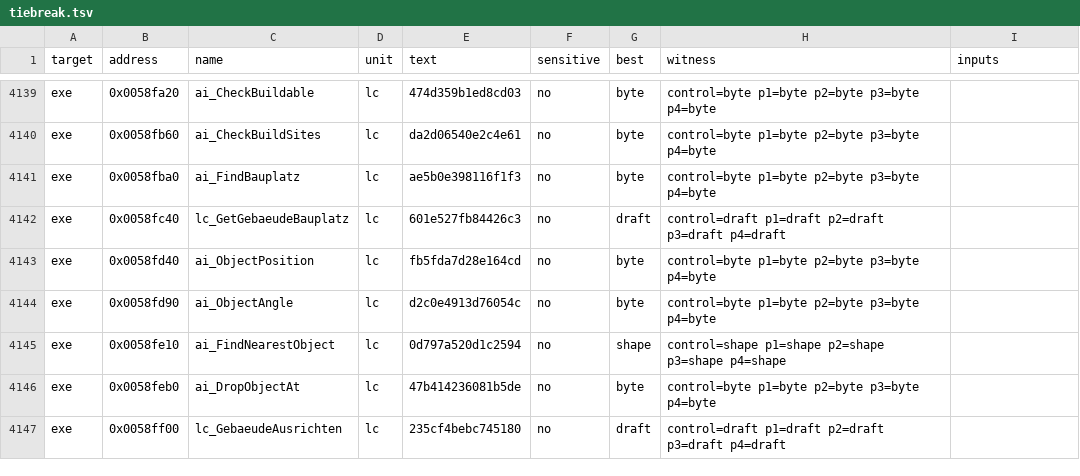
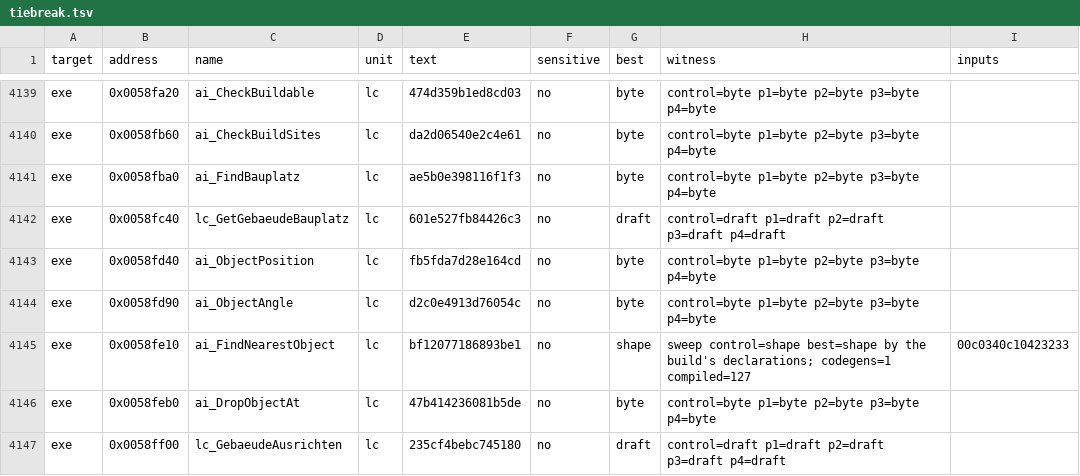
Before and after one commit to andre-tebart/gildegold, a TSV file: ledger/tiebreak.tsv, drawn as a sheet; only a part is shown, gaps mark what is left out.

```diff
--- a/ledger/tiebreak.tsv
+++ b/ledger/tiebreak.tsv
@@ -4144,3 +4144,3 @@ exe	0x0058fd40	ai_ObjectPosition	lc	fb5fda7d28e164cd	no	byte	control=byte p1=byt
 exe	0x0058fd90	ai_ObjectAngle	lc	d2c0e4913d76054c	no	byte	control=byte p1=byte p2=byte p3=byte p4=byte	
-exe	0x0058fe10	ai_FindNearestObject	lc	0d797a520d1c2594	no	shape	control=shape p1=shape p2=shape p3=shape p4=shape	
+exe	0x0058fe10	ai_FindNearestObject	lc	bf12077186893be1	no	shape	sweep control=shape best=shape by the build's declarations; codegens=1 compiled=127	00c0340c10423233
 exe	0x0058feb0	ai_DropObjectAt	lc	47b414236081b5de	no	byte	control=byte p1=byte p2=byte p3=byte p4=byte	
```
Also changed, not shown: 2 other files.
